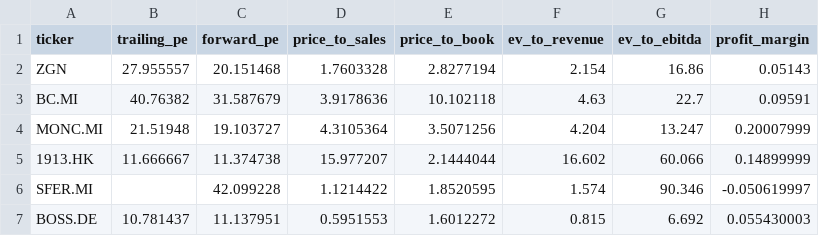
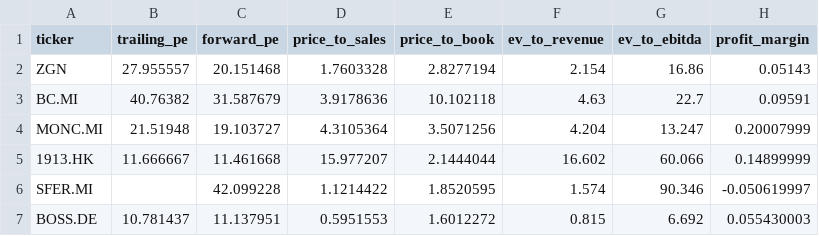
Before and after one commit to iliash-git/zegna-luxury-dashboard, a CSV file: data/key_metrics.csv, drawn as a sheet; only a part is shown; the diff names each change by its address in the sheet, - before the commit and + after, or states it on an @@ line.

```diff
--- a/data/key_metrics.csv
+++ b/data/key_metrics.csv
-C5 (forward_pe): 11.374738
+C5 (forward_pe): 11.461668
```
Also changed, not shown: data/price_history.csv, 1 other file.
